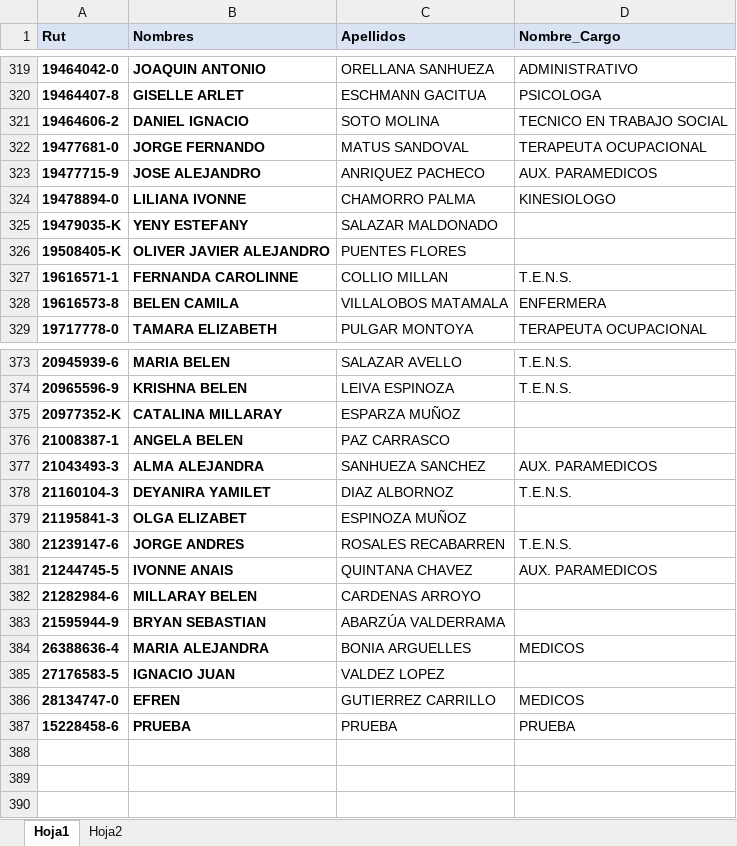
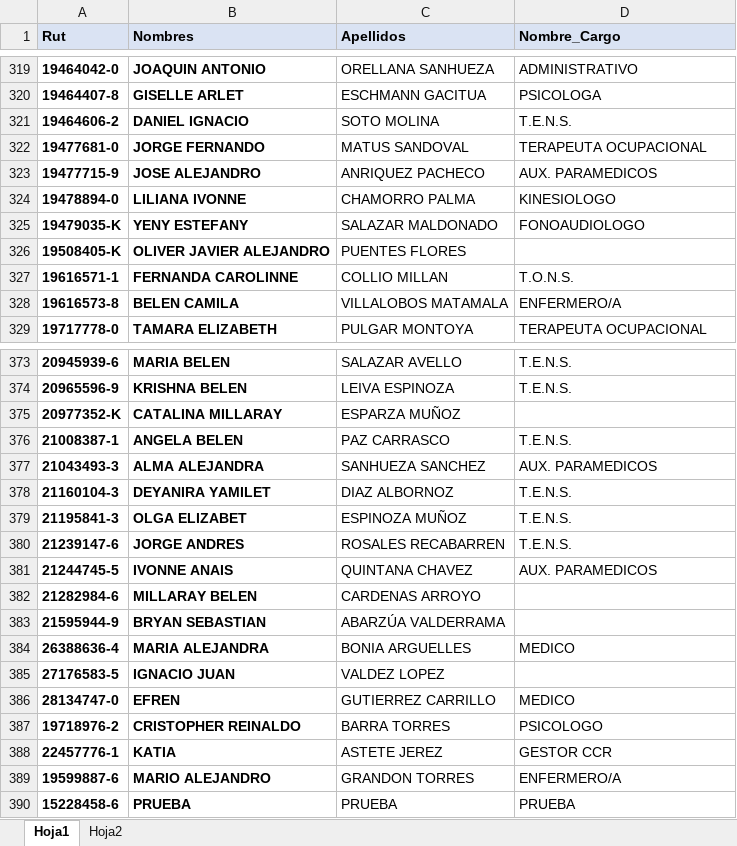
Before and after one commit to estadisticadsm/Base_Rut_Dsm, an Excel workbook: Rut.xlsx, sheet Hoja1, drawn as a sheet; only a part is shown, gaps mark what is left out; values as stored, in another font and other column widths than the file's, no borders; table styles not drawn; the diff covers the shown part only; the diff names each change by its address in the sheet, - before the commit and + after, or states it on an @@ line.

Commit message:
Add files via upload

```diff
--- a/Rut.xlsx (sheet Hoja1)
+++ b/Rut.xlsx (sheet Hoja1)
-D321 (Nombre_Cargo): TECNICO EN TRABAJO SOCIAL
+D321 (Nombre_Cargo): T.E.N.S.
-D325 (Nombre_Cargo): (empty)
+D325 (Nombre_Cargo): FONOAUDIOLOGO
-D327 (Nombre_Cargo): T.E.N.S.
+D327 (Nombre_Cargo): T.O.N.S.
-D328 (Nombre_Cargo): ENFERMERA
+D328 (Nombre_Cargo): ENFERMERO/A
-D376 (Nombre_Cargo): (empty)
+D376 (Nombre_Cargo): T.E.N.S.
-D379 (Nombre_Cargo): (empty)
+D379 (Nombre_Cargo): T.E.N.S.
-D384 (Nombre_Cargo): MEDICOS
+D384 (Nombre_Cargo): MEDICO
-D386 (Nombre_Cargo): MEDICOS
+D386 (Nombre_Cargo): MEDICO
+row 387: 19718976-2 | CRISTOPHER REINALDO | BARRA TORRES | PSICOLOGO
+row 388: 22457776-1 | KATIA | ASTETE JEREZ | GESTOR CCR
+row 389: 19599887-6 | MARIO ALEJANDRO | GRANDON TORRES | ENFERMERO/A
```
Also changed, not shown: 30 edited cells elsewhere in this sheet.
